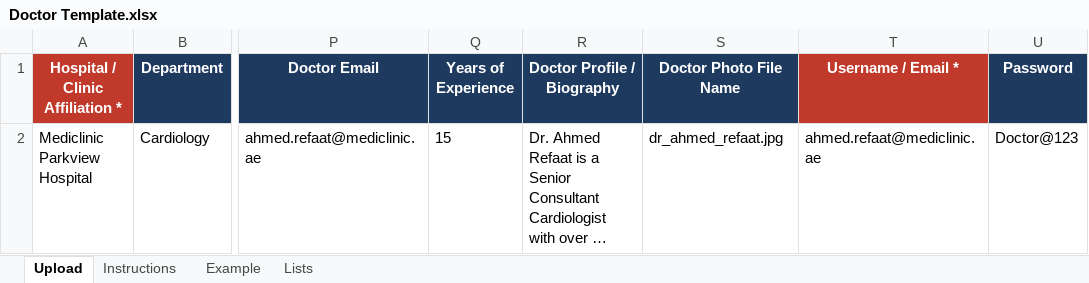
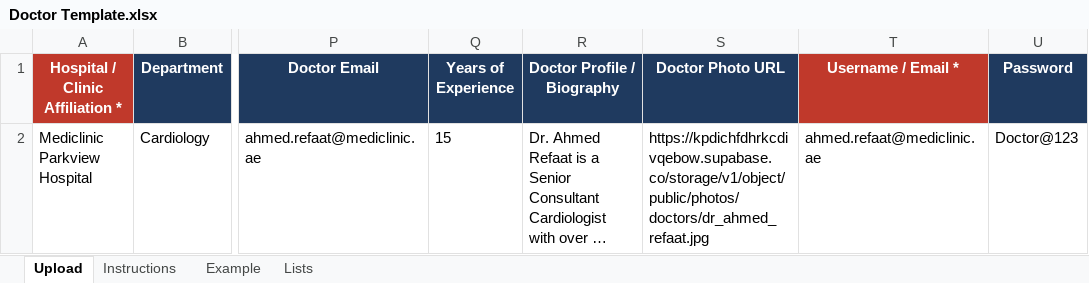
Before and after one commit to ajmal-mubarak/meetadrbackend, an Excel workbook: Doctor Template.xlsx, sheet Upload, drawn as a sheet; only a part is shown, gaps mark what is left out; long unchanged cells end in …; values as stored, in another font and other column widths than the file's, no borders; the diff names each change by its address in the sheet, - before the commit and + after, or states it on an @@ line.

```diff
--- a/Doctor Template.xlsx (sheet Upload)
+++ b/Doctor Template.xlsx (sheet Upload)
-S1: Doctor Photo File Name
+S1: Doctor Photo URL
-S2 (Doctor Photo URL): dr_ahmed_refaat.jpg
+S2 (Doctor Photo URL): https://kpdichfdhrkcdivqebow.supabase.co/storage/v1/object/public/photos/doctors/dr_ahmed_refaat.jpg
```
Also changed, not shown: Hospital Template.xlsx, Sample_Bulk_Doctors_Empty.xlsx, 2 other files.
